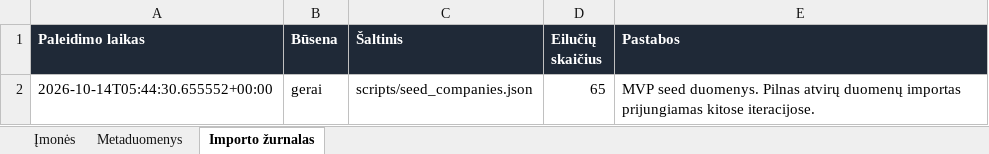
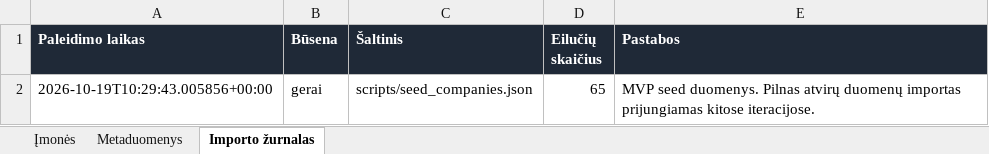
Before and after one commit to arturaskolobuckis/KonkurentuZemelapis, an Excel workbook: data/companies.xlsx, sheet Importo žurnalas, drawn as a sheet; values as stored, in another font and other column widths than the file's, no borders; the diff names each change by its address in the sheet, - before the commit and + after, or states it on an @@ line.

```diff
--- a/data/companies.xlsx (sheet Importo žurnalas)
+++ b/data/companies.xlsx (sheet Importo žurnalas)
-A2 (Paleidimo laikas): 2026-10-14T05:44:30.655552+00:00
+A2 (Paleidimo laikas): 2026-10-19T10:29:43.005856+00:00
```
Also changed, not shown: sheet Metaduomenys, 2 other files.
